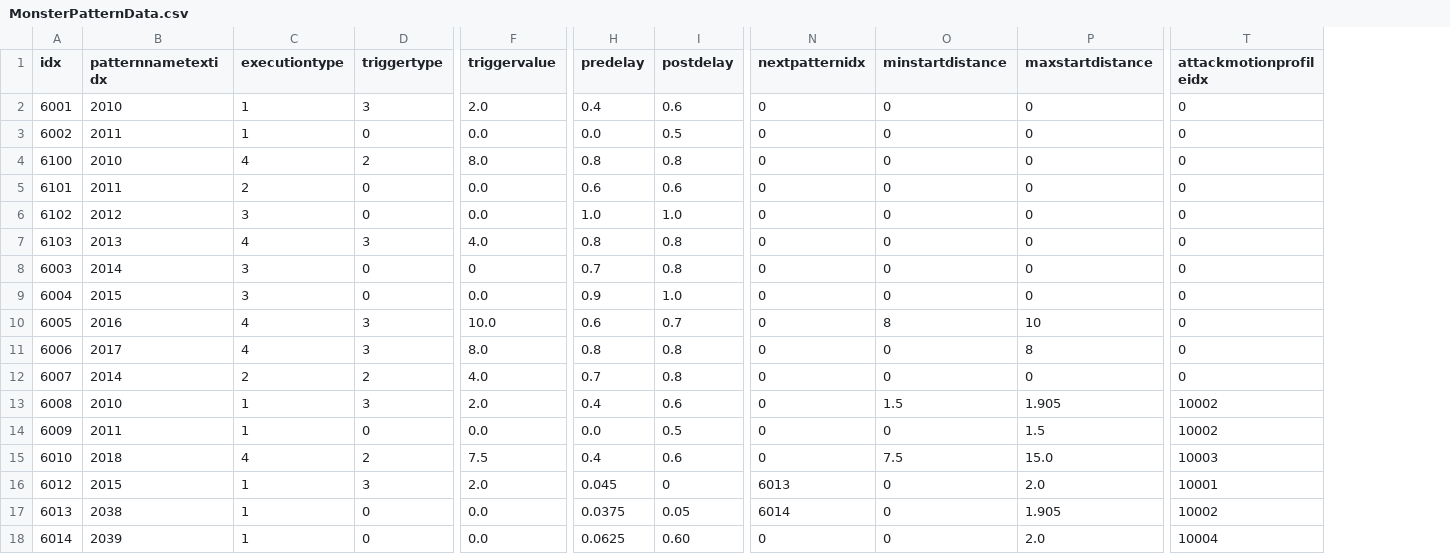
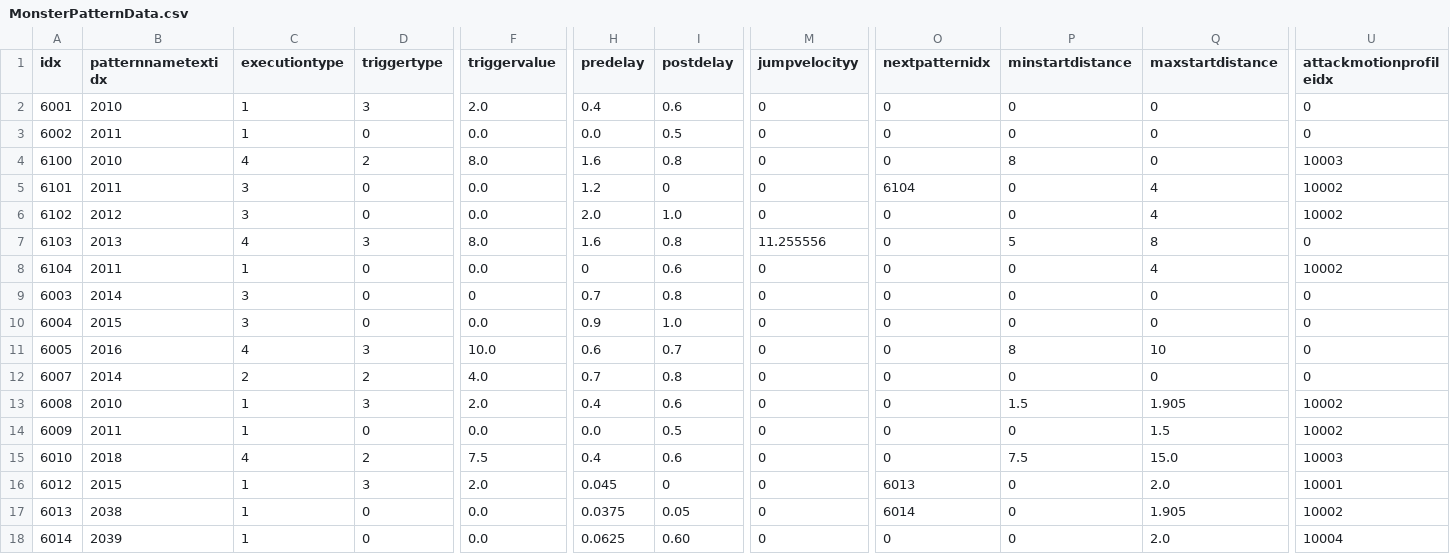
Before and after one commit to KangSungKyu/TP2, a CSV file: Assets/Datas/MonsterPatternData.csv, drawn as a sheet; only a part is shown, gaps mark what is left out; removed rows and columns are numbered as before the commit, all else as after; rows hold the shown columns only; the diff names each change by its address in the sheet, - before the commit and + after, or states it on an @@ line.

```diff
--- a/Assets/Datas/MonsterPatternData.csv
+++ b/Assets/Datas/MonsterPatternData.csv
+column M (jumpvelocityy), rows 2-7: 0 | 0 | 0 | 0 | 0 | 11.255556; rows 9-18: all 0
-H4 (predelay): 0.8
+H4 (predelay): 1.6
-P4 (minstartdistance): 0
+P4 (minstartdistance): 8
-U4 (attackmotionprofileidx): 0
+U4 (attackmotionprofileidx): 10003
-C5 (executiontype): 2
+C5 (executiontype): 3
-H5 (predelay): 0.6
+H5 (predelay): 1.2
-I5 (postdelay): 0.6
+I5 (postdelay): 0
-O5 (nextpatternidx): 0
+O5 (nextpatternidx): 6104
-Q5:Q6 (maxstartdistance): 0
+Q5:Q6 (maxstartdistance): 4
-U5:U6 (attackmotionprofileidx): 0
+U5:U6 (attackmotionprofileidx): 10002
-H6 (predelay): 1.0
+H6 (predelay): 2.0
-F7 (triggervalue): 4.0
+F7 (triggervalue): 8.0
-H7 (predelay): 0.8
+H7 (predelay): 1.6
-P7 (minstartdistance): 0
+P7 (minstartdistance): 5
-Q7 (maxstartdistance): 0
+Q7 (maxstartdistance): 8
+row 8: 6104 | 2011 | 1 | 0 | 0.0 | 0 | 0.6 | 0 | 0 | 0 | 4 | 10002
-row 11: 6006 | 2017 | 4 | 3 | 8.0 | 0.8 | 0.8 | 0 | 0 | 8 | 0
```
Also changed, not shown: Assets/Datas/EffectData.csv, Assets/Datas/MonsterBaseData.csv, 48 other files.
